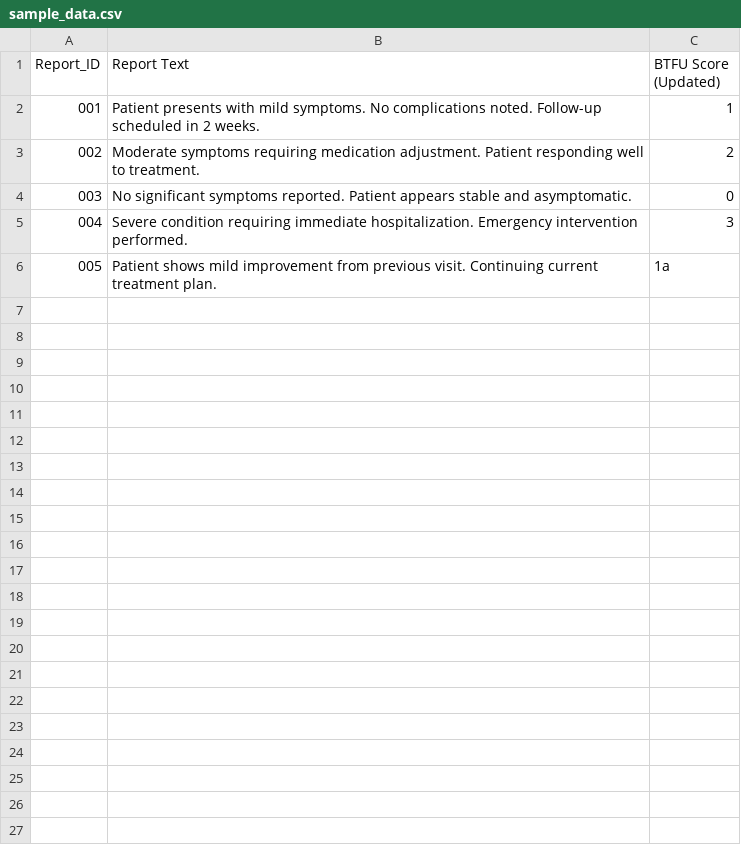
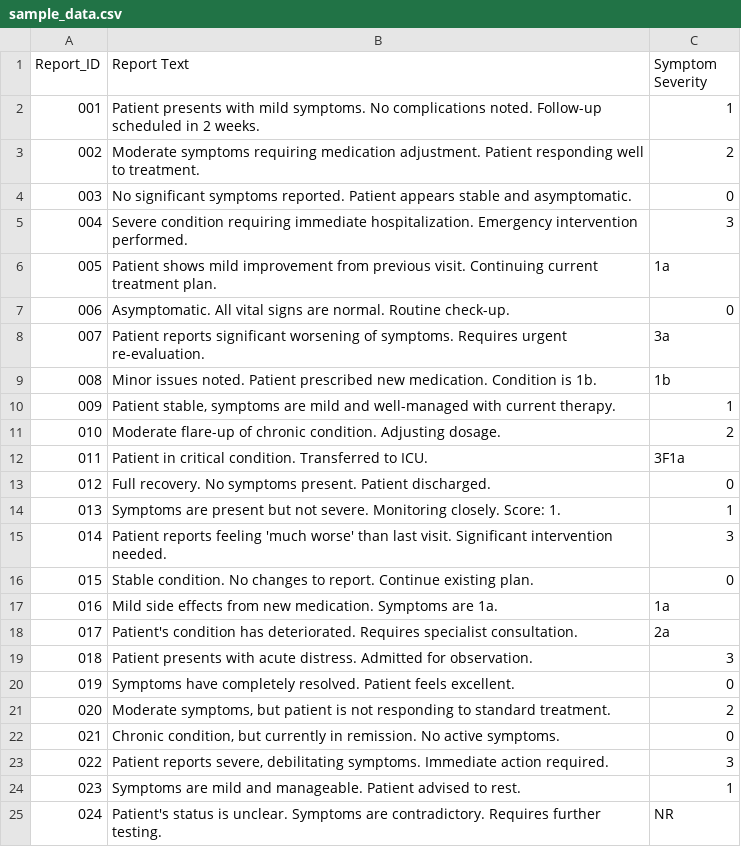
Before and after one commit to mustafajamis/medextract, a CSV file: sample_data.csv, drawn as a sheet; only a part is shown; the diff covers the shown part only.

```diff
--- a/sample_data.csv
+++ b/sample_data.csv
@@ -1,2 +1,2 @@
-Report_ID,Report Text,BTFU Score (Updated)
+Report_ID,Report Text,Symptom Severity
 001,"Patient presents with mild symptoms. No complications noted. Follow-up scheduled in 2 weeks.",1
@@ -6 +6,20 @@ Report_ID,Report Text,BTFU Score (Updated)
 005,"Patient shows mild improvement from previous visit. Continuing current treatment plan.",1a
+006,"Asymptomatic. All vital signs are normal. Routine check-up.",0
+007,"Patient reports significant worsening of symptoms. Requires urgent re-evaluation.",3a
+008,"Minor issues noted. Patient prescribed new medication. Condition is 1b.",1b
+009,"Patient stable, symptoms are mild and well-managed with current therapy.",1
+010,"Moderate flare-up of chronic condition. Adjusting dosage.",2
+011,"Patient in critical condition. Transferred to ICU.",3F1a
+012,"Full recovery. No symptoms present. Patient discharged.",0
+013,"Symptoms are present but not severe. Monitoring closely. Score: 1.",1
+014,"Patient reports feeling 'much worse' than last visit. Significant intervention needed.",3
+015,"Stable condition. No changes to report. Continue existing plan.",0
+016,"Mild side effects from new medication. Symptoms are 1a.",1a
+017,"Patient's condition has deteriorated. Requires specialist consultation.",2a
+018,"Patient presents with acute distress. Admitted for observation.",3
+019,"Symptoms have completely resolved. Patient feels excellent.",0
+020,"Moderate symptoms, but patient is not responding to standard treatment.",2
+021,"Chronic condition, but currently in remission. No active symptoms.",0
+022,"Patient reports severe, debilitating symptoms. Immediate action required.",3
+023,"Symptoms are mild and manageable. Patient advised to rest.",1
+024,"Patient's status is unclear. Symptoms are contradictory. Requires further testing.",NR
```
Also changed, not shown: 26 added rows elsewhere in this file, data/output/predictions.csv, 5 other files.
